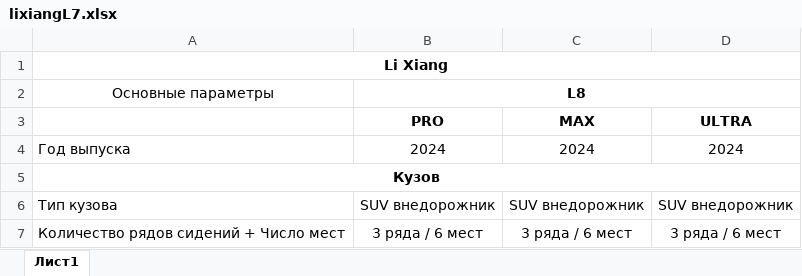
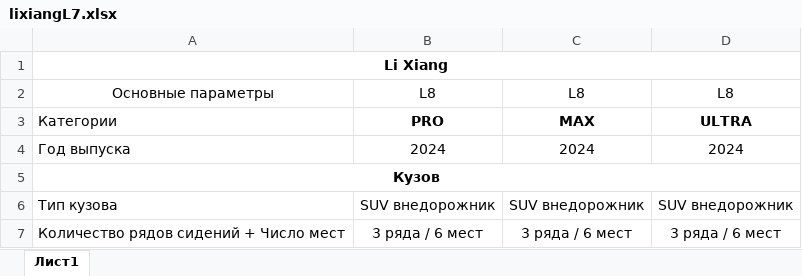
Before and after one commit to Jamoliddin2005/DriveDeals, an Excel workbook: public/assets/docs/lixiangL7.xlsx, sheet Лист1, drawn as a sheet; only a part is shown; values as stored, in another font and other column widths than the file's, no borders; the diff names each change by its address in the sheet, - before the commit and + after, or states it on an @@ line.

```diff
--- a/public/assets/docs/lixiangL7.xlsx (sheet Лист1)
+++ b/public/assets/docs/lixiangL7.xlsx (sheet Лист1)
-B2 bold: on
+B2 bold: off
-B2:D2 merged
-C2: (empty)
+C2: L8
-D2: (empty)
+D2: L8
-A3: (empty)
+A3: Категории
```
Also changed, not shown: public/assets/docs/byd_e2.xlsx, public/assets/docs/lixiangL8.xlsx, 14 other files.
